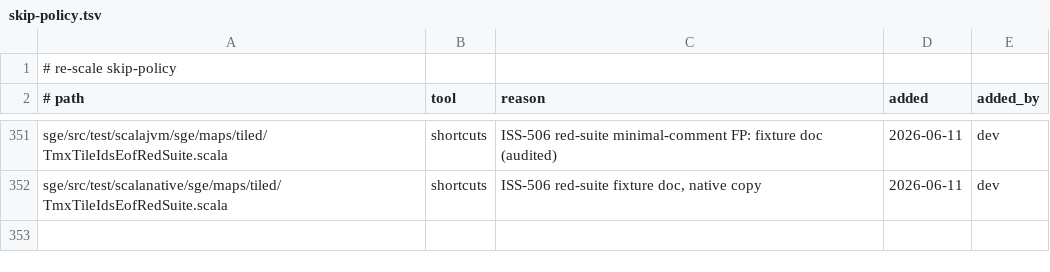
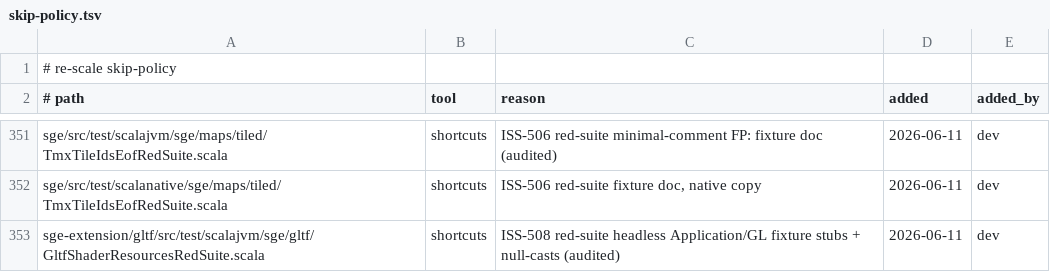
Before and after one commit to scala-steward/sge, a TSV file: .rescale/data/skip-policy.tsv, drawn as a sheet; only a part is shown, gaps mark what is left out.

```diff
--- a/.rescale/data/skip-policy.tsv
+++ b/.rescale/data/skip-policy.tsv
@@ -352 +352,2 @@ sge/src/test/scalajvm/sge/maps/tiled/TmxTileIdsEofRedSuite.scala	shortcuts	ISS-5
 sge/src/test/scalanative/sge/maps/tiled/TmxTileIdsEofRedSuite.scala	shortcuts	ISS-506 red-suite fixture doc, native copy	2026-06-11	dev
+sge-extension/gltf/src/test/scalajvm/sge/gltf/GltfShaderResourcesRedSuite.scala	shortcuts	ISS-508 red-suite headless Application/GL fixture stubs + null-casts (audited)	2026-06-11	dev
```
Also changed, not shown: .rescale/data/issues.tsv, 3 other files.
